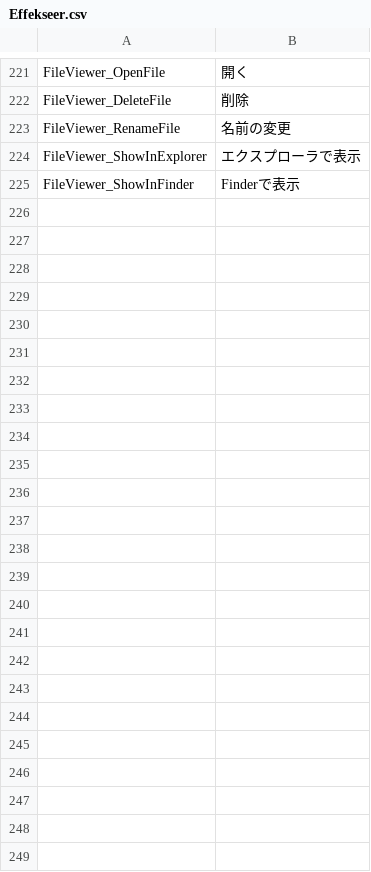
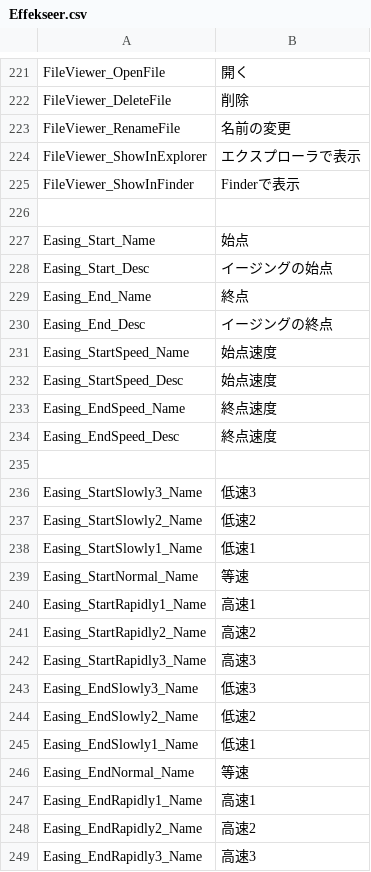
Before and after one commit to effekseer/Effekseer, a CSV file: Dev/release/resources/languages/ja/Effekseer.csv, drawn as a sheet; only a part is shown, gaps mark what is left out.

Commit message:
Documentation work (Translation)

```diff
--- a/Dev/release/resources/languages/ja/Effekseer.csv
+++ b/Dev/release/resources/languages/ja/Effekseer.csv
@@ -239 +239,25 @@ FileViewer_ShowInExplorer,エクスプローラで表示
 FileViewer_ShowInFinder,Finderで表示
+,
+Easing_Start_Name,始点
+Easing_Start_Desc,イージングの始点
+Easing_End_Name,終点
+Easing_End_Desc,イージングの終点
+Easing_StartSpeed_Name,始点速度
+Easing_StartSpeed_Desc,始点速度
+Easing_EndSpeed_Name,終点速度
+Easing_EndSpeed_Desc,終点速度
+,
+Easing_StartSlowly3_Name,低速3
+Easing_StartSlowly2_Name,低速2
+Easing_StartSlowly1_Name,低速1
+Easing_StartNormal_Name,等速
+Easing_StartRapidly1_Name,高速1
+Easing_StartRapidly2_Name,高速2
+Easing_StartRapidly3_Name,高速3
+Easing_EndSlowly3_Name,低速3
+Easing_EndSlowly2_Name,低速2
+Easing_EndSlowly1_Name,低速1
+Easing_EndNormal_Name,等速
+Easing_EndRapidly1_Name,高速1
+Easing_EndRapidly2_Name,高速2
+Easing_EndRapidly3_Name,高速3
```
Also changed, not shown: Dev/release/resources/languages/en/Effekseer.csv, Dev/release/resources/languages/en/Effekseer_BasicSettings.csv, 6 other files.
